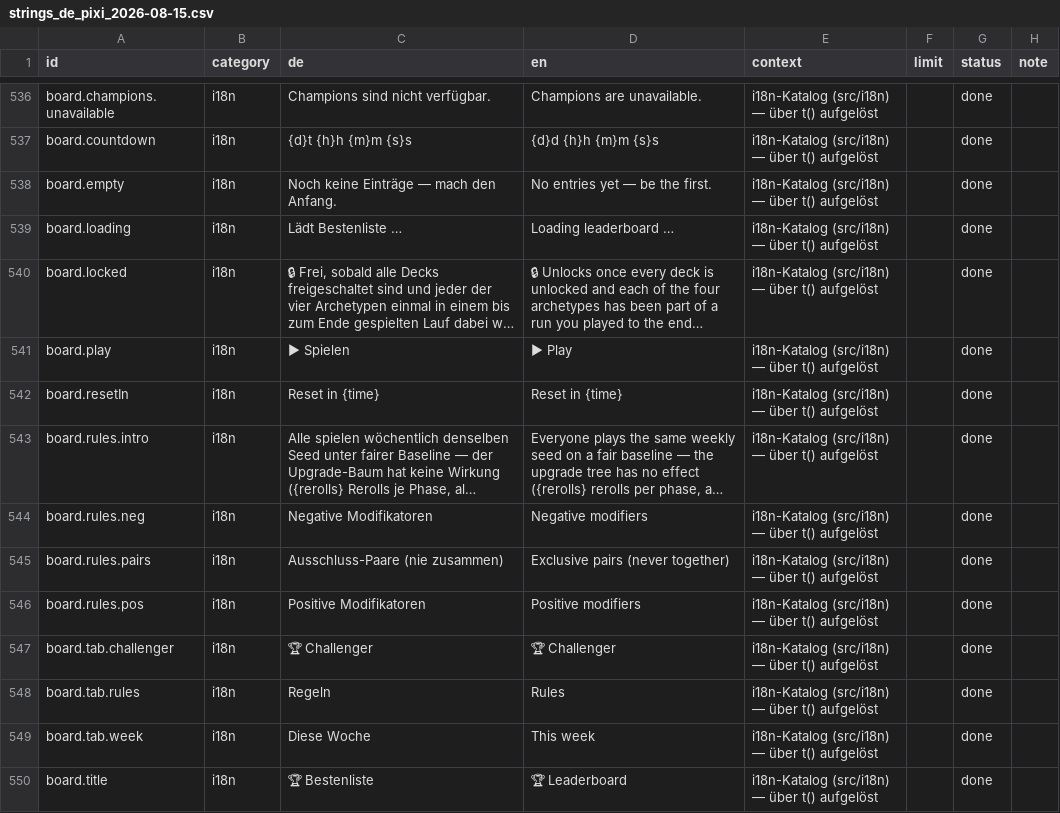
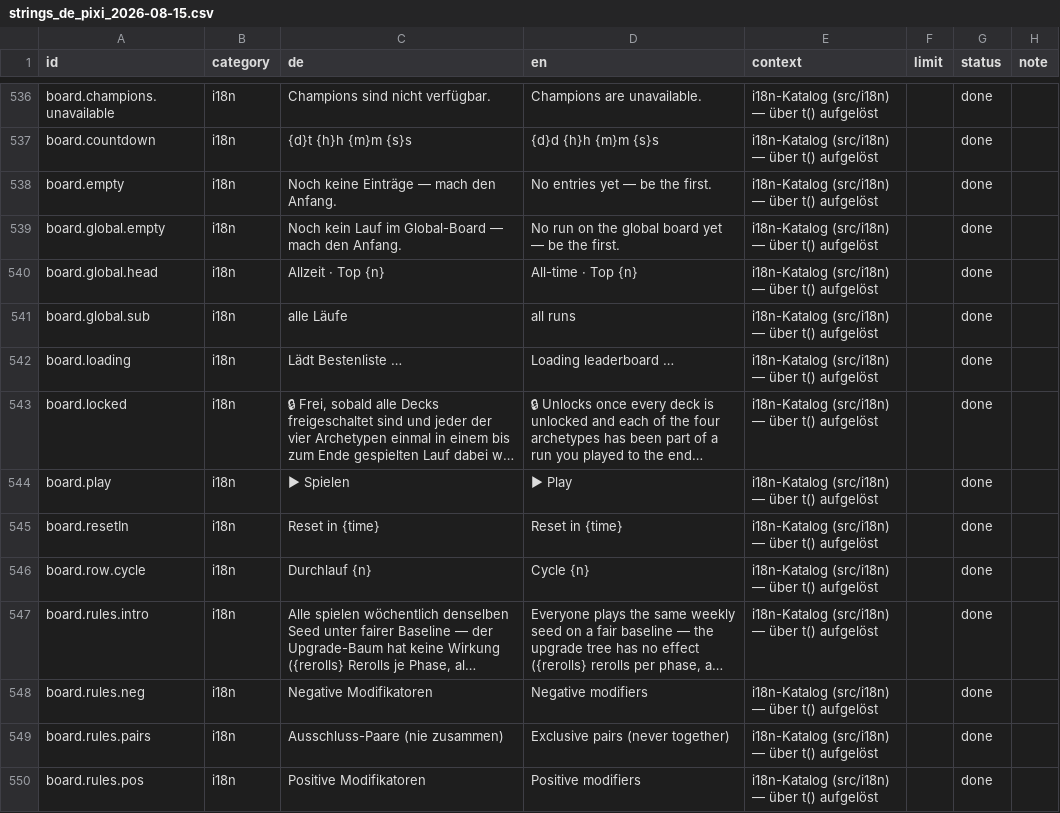
Before and after one commit to GitGudMonkeh/autostich, a CSV file: docs/localization/strings_de_pixi_2026-08-15.csv, drawn as a sheet; only a part is shown, gaps mark what is left out; the shorter side is filled out with more unchanged rows; long unchanged cells end in …; the diff covers the shown part only; the diff names each change by its address in the sheet, - before the commit and + after, or states it on an @@ line.

```diff
--- a/docs/localization/strings_de_pixi_2026-08-15.csv
+++ b/docs/localization/strings_de_pixi_2026-08-15.csv
+row 539: board.global.empty | i18n | Noch kein Lauf im Global-Board — mach den Anfang. | No run on the global board yet — be the first. | i18n-Katalog (src/i18n) — über t() aufgelöst |  | done
+row 540: board.global.head | i18n | Allzeit · Top {n} | All-time · Top {n} | i18n-Katalog (src/i18n) — über t() aufgelöst |  | done
+row 541: board.global.sub | i18n | alle Läufe | all runs | i18n-Katalog (src/i18n) — über t() aufgelöst |  | done
+row 546: board.row.cycle | i18n | Durchlauf {n} | Cycle {n} | i18n-Katalog (src/i18n) — über t() aufgelöst |  | done
```
Also changed, not shown: 10 added rows and 2 edited cells elsewhere in this file, 13 other files.
